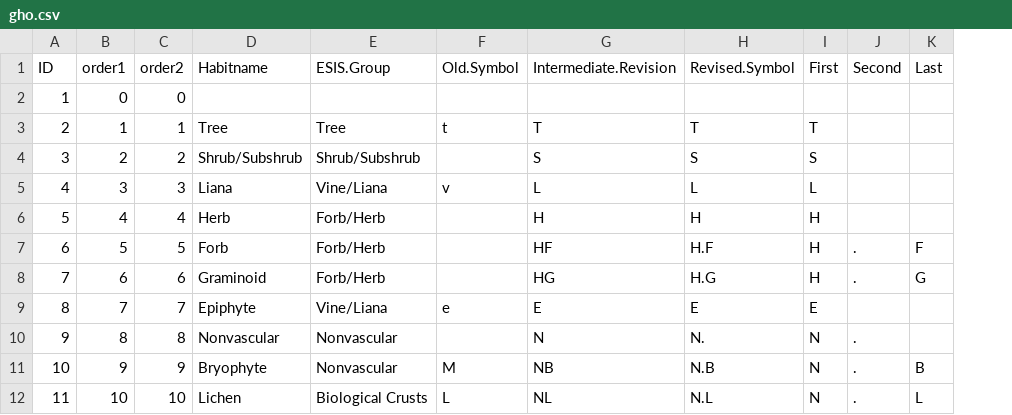
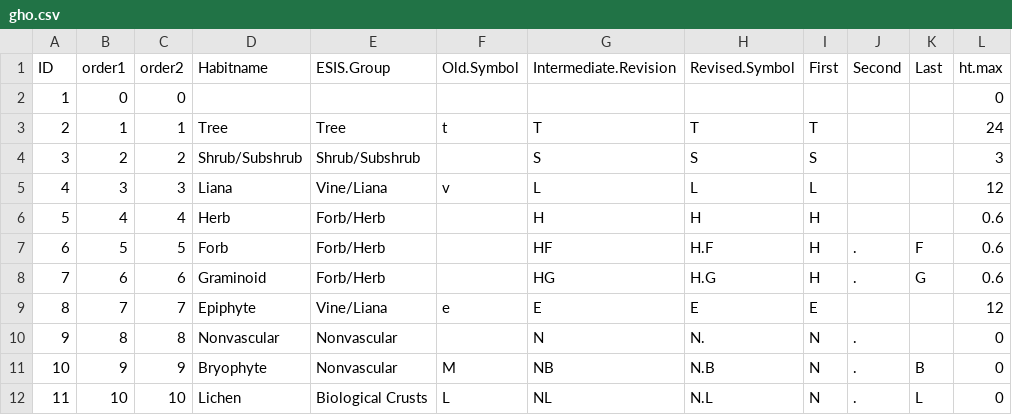
Before and after one commit to phytoclast/veg.nasis, a CSV file: data/plants/gho.csv, drawn as a sheet; only a part is shown; the diff names each change by its address in the sheet, - before the commit and + after, or states it on an @@ line.

Commit message:
revise list of max hts

```diff
--- a/data/plants/gho.csv
+++ b/data/plants/gho.csv
+column L (ht.max), rows 2-12: 0 | 24 | 3 | 12 | 0.6 | 0.6 | 0.6 | 12 | 0 | 0 | 0
```
Also changed, not shown: data/plants/genus.habits.csv, data/plants/ghtest.csv, 6 other files.
